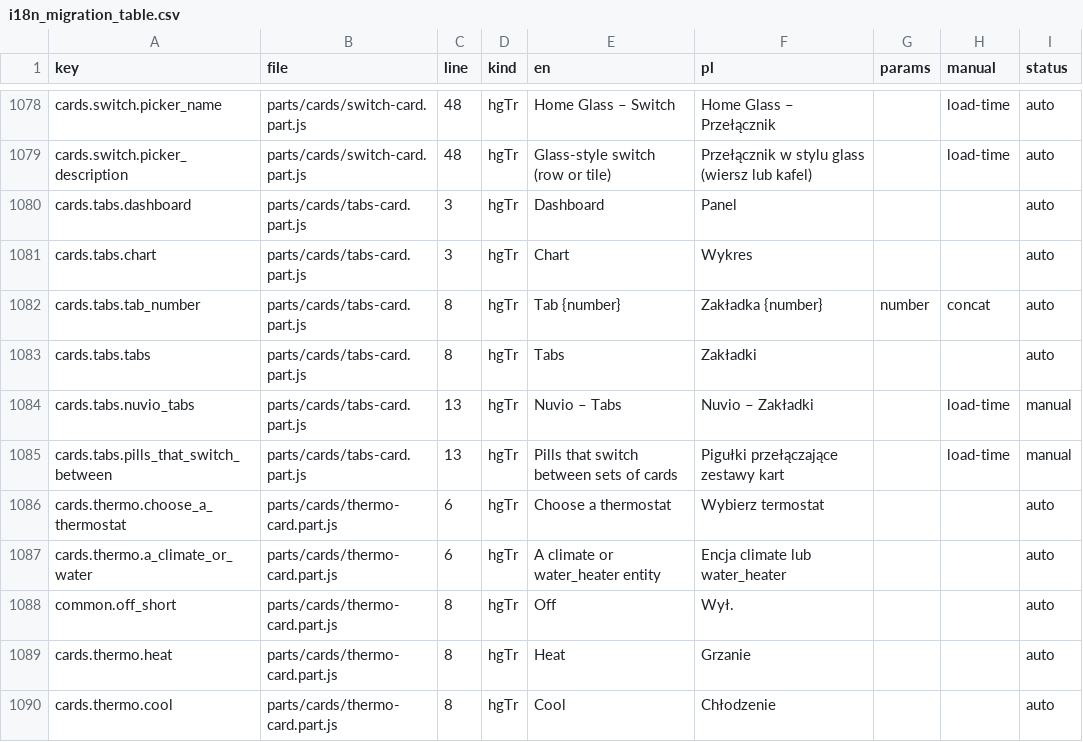
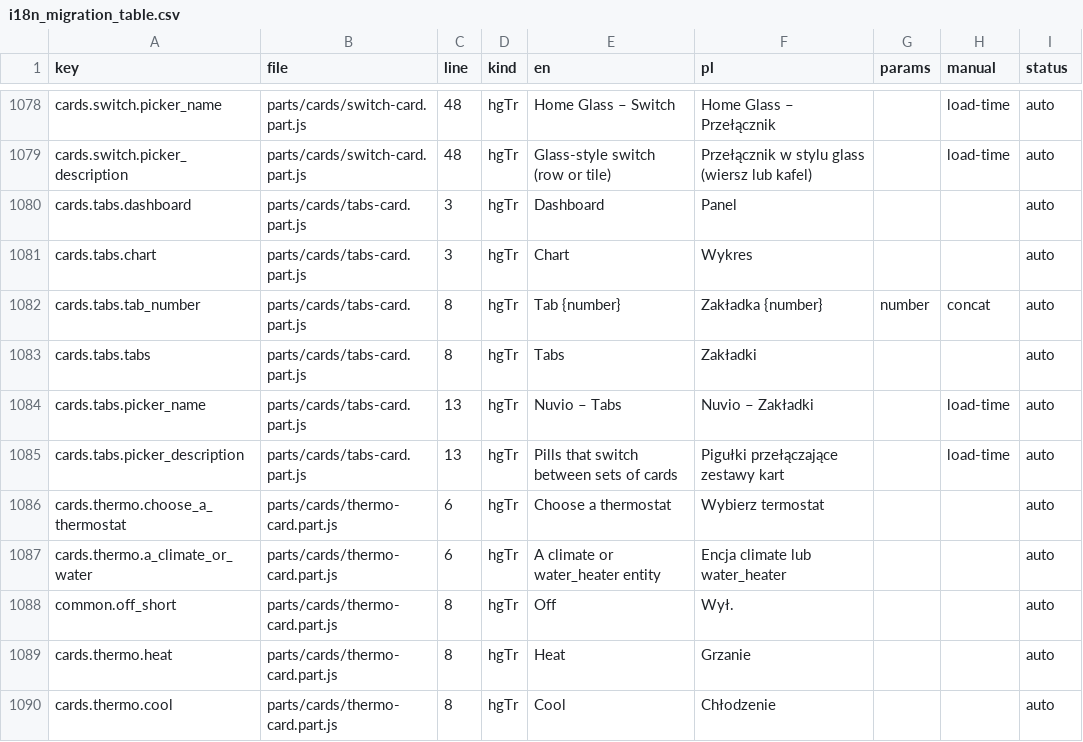
Before and after one commit to cbailly42/nuvio, a CSV file: tools/i18n_migration_table.csv, drawn as a sheet; only a part is shown, gaps mark what is left out.

```diff
--- a/tools/i18n_migration_table.csv
+++ b/tools/i18n_migration_table.csv
@@ -1083,4 +1083,4 @@ cards.tabs.tab_number,parts/cards/tabs-card.part.js,8,hgTr,Tab {number},Zakładk
 cards.tabs.tabs,parts/cards/tabs-card.part.js,8,hgTr,Tabs,Zakładki,,,auto
-cards.tabs.nuvio_tabs,parts/cards/tabs-card.part.js,13,hgTr,Nuvio – Tabs,Nuvio – Zakładki,,load-time,manual
-cards.tabs.pills_that_switch_between,parts/cards/tabs-card.part.js,13,hgTr,Pills that switch between sets of cards,Pigułki przełączające zestawy kart,,load-time,manual
+cards.tabs.picker_name,parts/cards/tabs-card.part.js,13,hgTr,Nuvio – Tabs,Nuvio – Zakładki,,load-time,auto
+cards.tabs.picker_description,parts/cards/tabs-card.part.js,13,hgTr,Pills that switch between sets of cards,Pigułki przełączające zestawy kart,,load-time,auto
 cards.thermo.choose_a_thermostat,parts/cards/thermo-card.part.js,6,hgTr,Choose a thermostat,Wybierz termostat,,,auto
```
Also changed, not shown: 3 other files.
